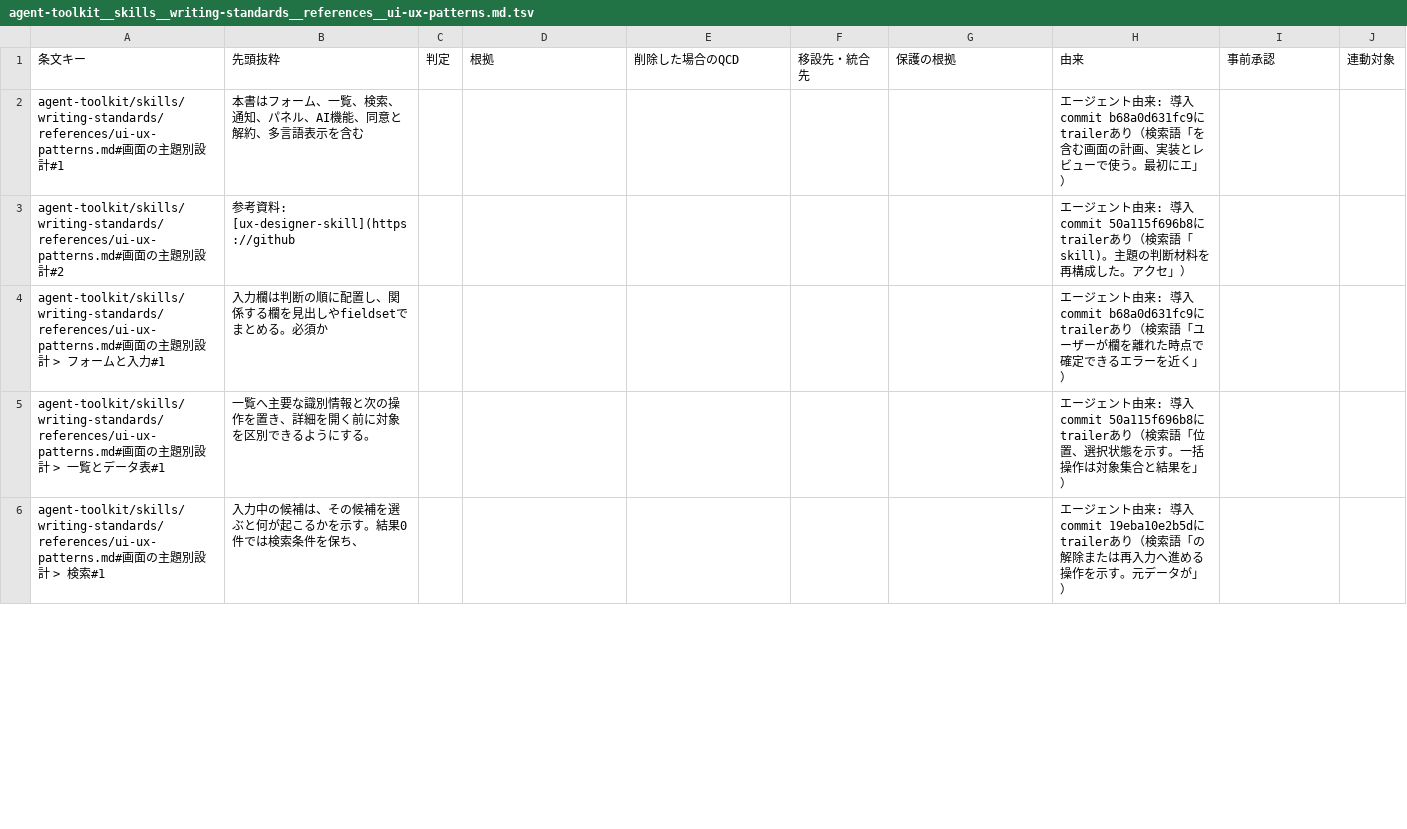
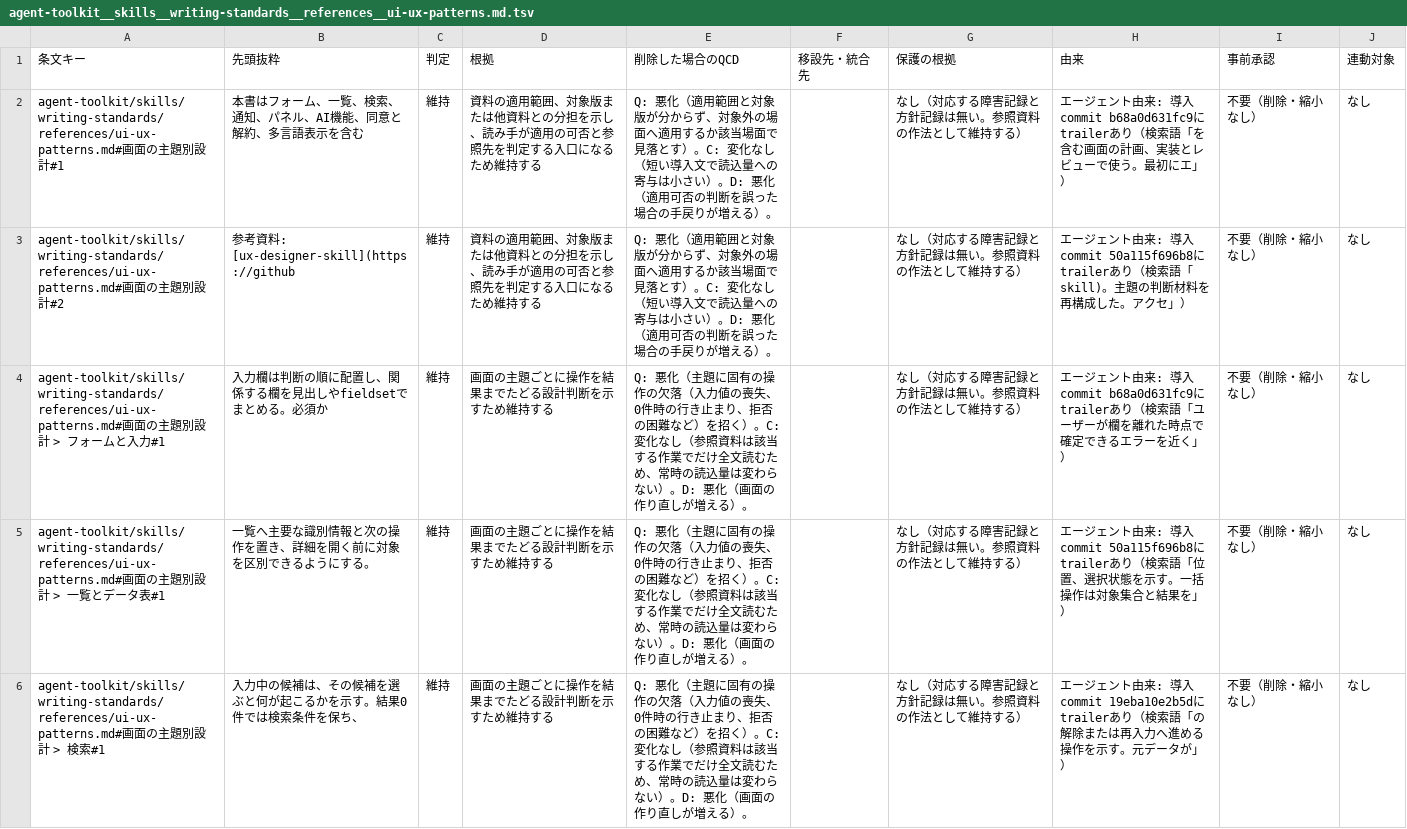
Before and after one commit to ak110/dotfiles, a TSV file: docs/development/norm-restructure/agent-toolkit__skills__writing-standards__references__ui-ux-patterns.md.tsv, drawn as a sheet; only a part is shown; the diff covers the shown part only.

```diff
--- a/docs/development/norm-restructure/agent-toolkit__skills__writing-standards__references__ui-ux-patterns.md.tsv
+++ b/docs/development/norm-restructure/agent-toolkit__skills__writing-standards__references__ui-ux-patterns.md.tsv
@@ -1,6 +1,6 @@
 条文キー	先頭抜粋	判定	根拠	削除した場合のQCD	移設先・統合先	保護の根拠	由来	事前承認	連動対象
-agent-toolkit/skills/writing-standards/references/ui-ux-patterns.md#画面の主題別設計#1	本書はフォーム、一覧、検索、通知、パネル、AI機能、同意と解約、多言語表示を含む						エージェント由来: 導入commit b68a0d631fc9にtrailerあり（検索語「を含む画面の計画、実装とレビューで使う。最初にエ」）		
-agent-toolkit/skills/writing-standards/references/ui-ux-patterns.md#画面の主題別設計#2	参考資料: [ux-designer-skill](https://github						エージェント由来: 導入commit 50a115f696b8にtrailerあり（検索語「skill)。主題の判断材料を再構成した。アクセ」）		
-agent-toolkit/skills/writing-standards/references/ui-ux-patterns.md#画面の主題別設計 > フォームと入力#1	入力欄は判断の順に配置し、関係する欄を見出しやfieldsetでまとめる。必須か						エージェント由来: 導入commit b68a0d631fc9にtrailerあり（検索語「ユーザーが欄を離れた時点で確定できるエラーを近く」）		
-agent-toolkit/skills/writing-standards/references/ui-ux-patterns.md#画面の主題別設計 > 一覧とデータ表#1	一覧へ主要な識別情報と次の操作を置き、詳細を開く前に対象を区別できるようにする。						エージェント由来: 導入commit 50a115f696b8にtrailerあり（検索語「位置、選択状態を示す。一括操作は対象集合と結果を」）		
-agent-toolkit/skills/writing-standards/references/ui-ux-patterns.md#画面の主題別設計 > 検索#1	入力中の候補は、その候補を選ぶと何が起こるかを示す。結果0件では検索条件を保ち、						エージェント由来: 導入commit 19eba10e2b5dにtrailerあり（検索語「の解除または再入力へ進める操作を示す。元データが」）		
+agent-toolkit/skills/writing-standards/references/ui-ux-patterns.md#画面の主題別設計#1	本書はフォーム、一覧、検索、通知、パネル、AI機能、同意と解約、多言語表示を含む	維持	資料の適用範囲、対象版または他資料との分担を示し、読み手が適用の可否と参照先を判定する入口になるため維持する	Q: 悪化（適用範囲と対象版が分からず、対象外の場面へ適用するか該当場面で見落とす）。C: 変化なし（短い導入文で読込量への寄与は小さい）。D: 悪化（適用可否の判断を誤った場合の手戻りが増える）。		なし（対応する障害記録と方針記録は無い。参照資料の作法として維持する）	エージェント由来: 導入commit b68a0d631fc9にtrailerあり（検索語「を含む画面の計画、実装とレビューで使う。最初にエ」）	不要（削除・縮小なし）	なし
+agent-toolkit/skills/writing-standards/references/ui-ux-patterns.md#画面の主題別設計#2	参考資料: [ux-designer-skill](https://github	維持	資料の適用範囲、対象版または他資料との分担を示し、読み手が適用の可否と参照先を判定する入口になるため維持する	Q: 悪化（適用範囲と対象版が分からず、対象外の場面へ適用するか該当場面で見落とす）。C: 変化なし（短い導入文で読込量への寄与は小さい）。D: 悪化（適用可否の判断を誤った場合の手戻りが増える）。		なし（対応する障害記録と方針記録は無い。参照資料の作法として維持する）	エージェント由来: 導入commit 50a115f696b8にtrailerあり（検索語「skill)。主題の判断材料を再構成した。アクセ」）	不要（削除・縮小なし）	なし
+agent-toolkit/skills/writing-standards/references/ui-ux-patterns.md#画面の主題別設計 > フォームと入力#1	入力欄は判断の順に配置し、関係する欄を見出しやfieldsetでまとめる。必須か	維持	画面の主題ごとに操作を結果までたどる設計判断を示すため維持する	Q: 悪化（主題に固有の操作の欠落（入力値の喪失、0件時の行き止まり、拒否の困難など）を招く）。C: 変化なし（参照資料は該当する作業でだけ全文読むため、常時の読込量は変わらない）。D: 悪化（画面の作り直しが増える）。		なし（対応する障害記録と方針記録は無い。参照資料の作法として維持する）	エージェント由来: 導入commit b68a0d631fc9にtrailerあり（検索語「ユーザーが欄を離れた時点で確定できるエラーを近く」）	不要（削除・縮小なし）	なし
+agent-toolkit/skills/writing-standards/references/ui-ux-patterns.md#画面の主題別設計 > 一覧とデータ表#1	一覧へ主要な識別情報と次の操作を置き、詳細を開く前に対象を区別できるようにする。	維持	画面の主題ごとに操作を結果までたどる設計判断を示すため維持する	Q: 悪化（主題に固有の操作の欠落（入力値の喪失、0件時の行き止まり、拒否の困難など）を招く）。C: 変化なし（参照資料は該当する作業でだけ全文読むため、常時の読込量は変わらない）。D: 悪化（画面の作り直しが増える）。		なし（対応する障害記録と方針記録は無い。参照資料の作法として維持する）	エージェント由来: 導入commit 50a115f696b8にtrailerあり（検索語「位置、選択状態を示す。一括操作は対象集合と結果を」）	不要（削除・縮小なし）	なし
+agent-toolkit/skills/writing-standards/references/ui-ux-patterns.md#画面の主題別設計 > 検索#1	入力中の候補は、その候補を選ぶと何が起こるかを示す。結果0件では検索条件を保ち、	維持	画面の主題ごとに操作を結果までたどる設計判断を示すため維持する	Q: 悪化（主題に固有の操作の欠落（入力値の喪失、0件時の行き止まり、拒否の困難など）を招く）。C: 変化なし（参照資料は該当する作業でだけ全文読むため、常時の読込量は変わらない）。D: 悪化（画面の作り直しが増える）。		なし（対応する障害記録と方針記録は無い。参照資料の作法として維持する）	エージェント由来: 導入commit 19eba10e2b5dにtrailerあり（検索語「の解除または再入力へ進める操作を示す。元データが」）	不要（削除・縮小なし）	なし
```
Also changed, not shown: 30 edited cells elsewhere in this file, docs/development/norm-restructure/agent-toolkit__skills__writing-standards__references__bash.md.tsv, docs/development/norm-restructure/agent-toolkit__skills__writing-standards__references__powershell.md.tsv, 28 other files.
